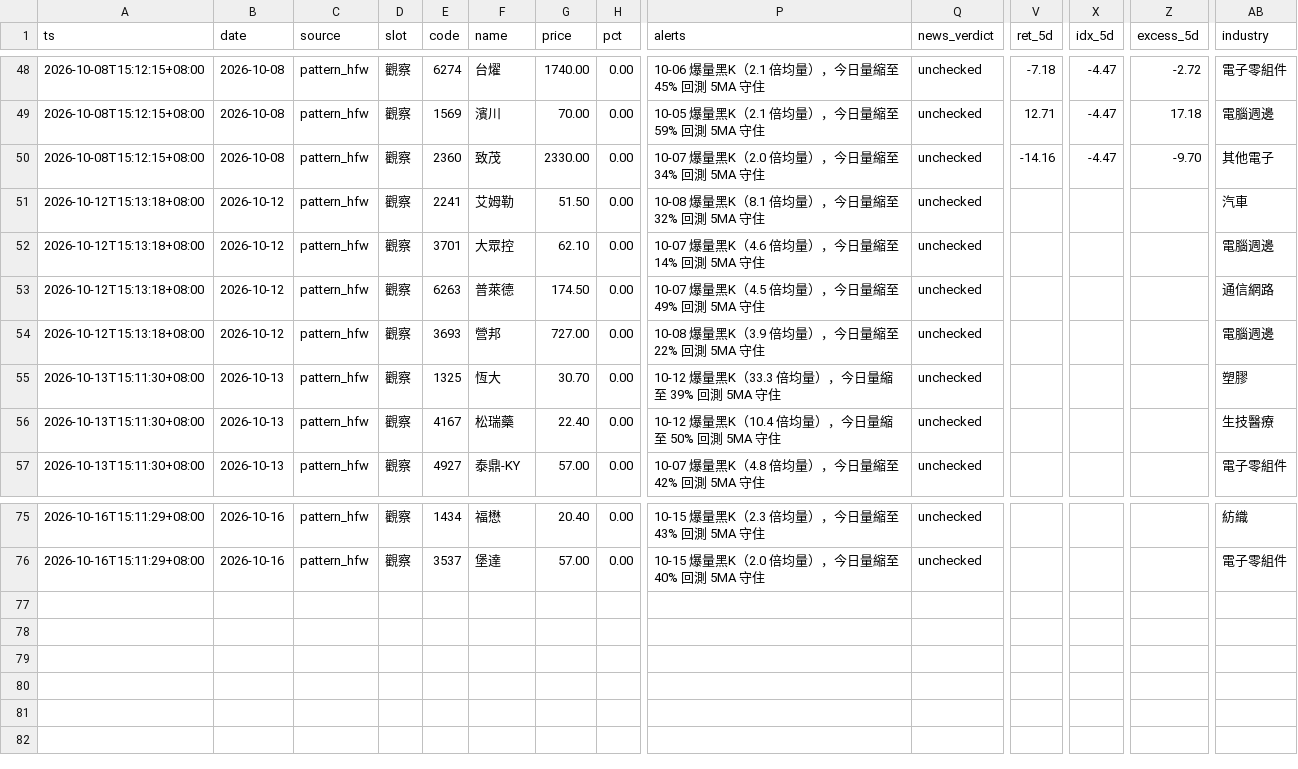
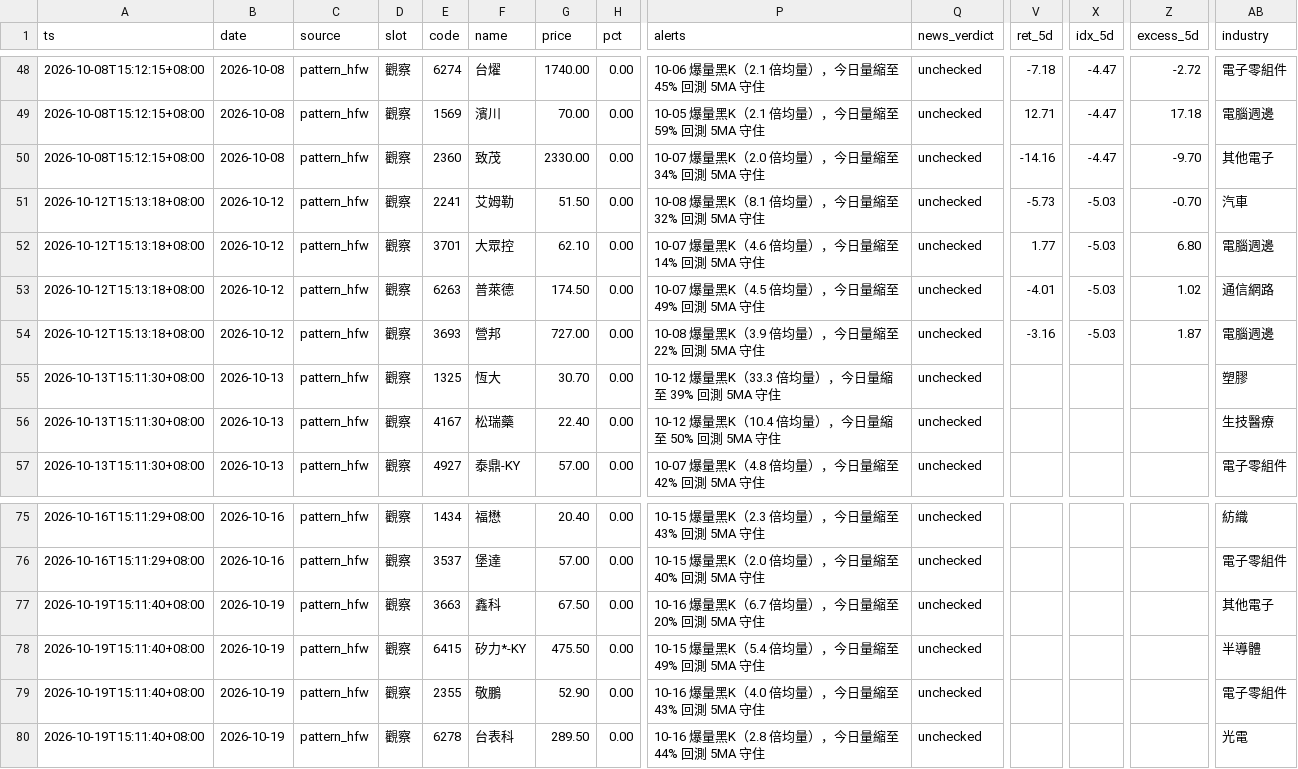
Before and after one commit to ANSONWANG666666/taiwan-stock-monitor, a CSV file: signals_pattern_hfw.csv, drawn as a sheet; only a part is shown, gaps mark what is left out; rows hold the shown columns only; the diff names each change by its address in the sheet, - before the commit and + after, or states it on an @@ line.

```diff
--- a/signals_pattern_hfw.csv
+++ b/signals_pattern_hfw.csv
-V51 (ret_5d): (empty)
+V51 (ret_5d): -5.73
-X51:X54 (idx_5d): (empty)
+X51:X54 (idx_5d): -5.03
-Z51 (excess_5d): (empty)
+Z51 (excess_5d): -0.70
-V52 (ret_5d): (empty)
+V52 (ret_5d): 1.77
-Z52 (excess_5d): (empty)
+Z52 (excess_5d): 6.80
-V53 (ret_5d): (empty)
+V53 (ret_5d): -4.01
-Z53 (excess_5d): (empty)
+Z53 (excess_5d): 1.02
-V54 (ret_5d): (empty)
+V54 (ret_5d): -3.16
-Z54 (excess_5d): (empty)
+Z54 (excess_5d): 1.87
+row 77: 2026-10-19T15:11:40+08:00 | 2026-10-19 | pattern_hfw | 觀察 | 3663 | 鑫科 | 67.50 | 0.00 | 10-16 爆量黑K（6.7 倍均量），今日量縮至 20% 回測 5MA 守住 | unchecked |  |  |  | 其他電子
+row 78: 2026-10-19T15:11:40+08:00 | 2026-10-19 | pattern_hfw | 觀察 | 6415 | 矽力*-KY | 475.50 | 0.00 | 10-15 爆量黑K（5.4 倍均量），今日量縮至 49% 回測 5MA 守住 | unchecked |  |  |  | 半導體
+row 79: 2026-10-19T15:11:40+08:00 | 2026-10-19 | pattern_hfw | 觀察 | 2355 | 敬鵬 | 52.90 | 0.00 | 10-16 爆量黑K（4.0 倍均量），今日量縮至 43% 回測 5MA 守住 | unchecked |  |  |  | 電子零組件
+row 80: 2026-10-19T15:11:40+08:00 | 2026-10-19 | pattern_hfw | 觀察 | 6278 | 台表科 | 289.50 | 0.00 | 10-16 爆量黑K（2.8 倍均量），今日量縮至 44% 回測 5MA 守住 | unchecked |  |  |  | 光電
```
Also changed, not shown: signals_market.csv, signals_pattern_chuaner.csv, 2 other files.
